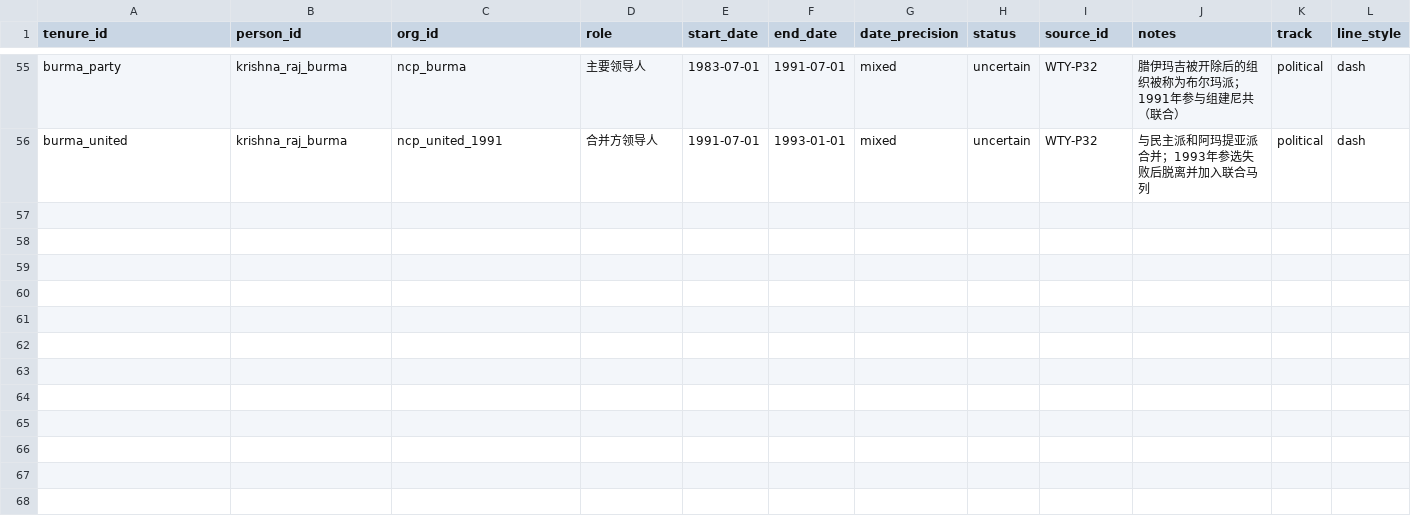
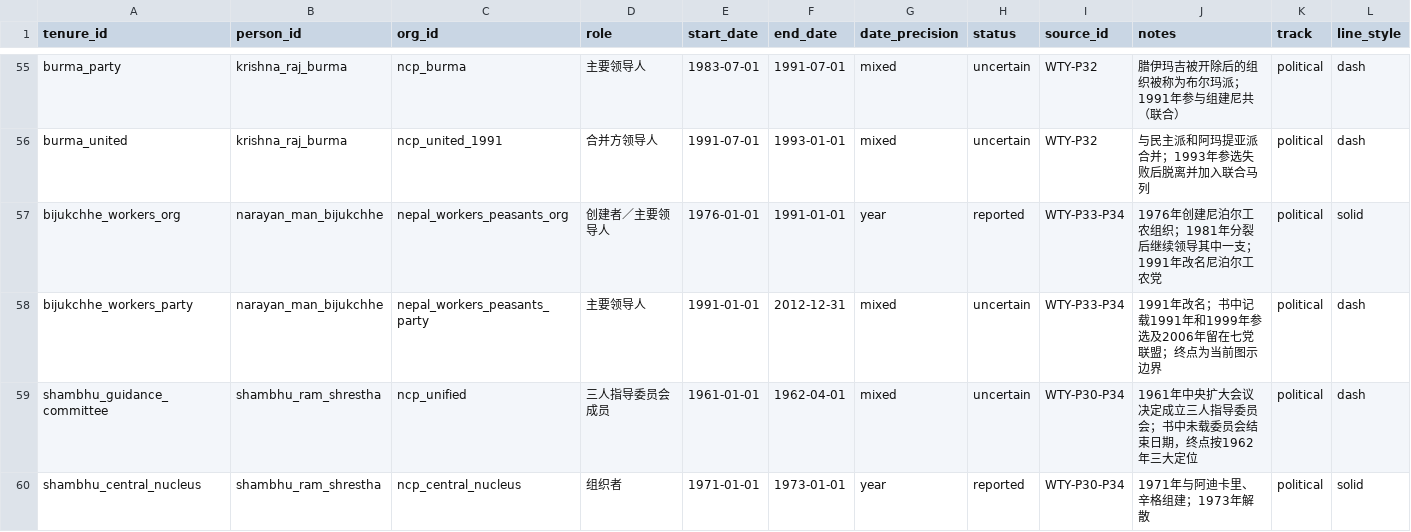
Before and after one commit to hyhml/Nepal-History-Network, a CSV file: examples/raimajhi-life/tenures.csv, drawn as a sheet; only a part is shown, gaps mark what is left out; rows hold the shown columns only; the diff covers the shown part only; the diff names each change by its address in the sheet, - before the commit and + after, or states it on an @@ line.

Commit message:
Add second batch of key political figures

```diff
--- a/examples/raimajhi-life/tenures.csv
+++ b/examples/raimajhi-life/tenures.csv
+row 57: bijukchhe_workers_org | narayan_man_bijukchhe | nepal_workers_peasants_org | 创建者／主要领导人 | 1976-01-01 | 1991-01-01 | year | reported | WTY-P33-P34 | 1976年创建尼泊尔工农组织；1981年分裂后继续领导其中一支；1991年改名尼泊尔工农党 | political | solid
+row 58: bijukchhe_workers_party | narayan_man_bijukchhe | nepal_workers_peasants_party | 主要领导人 | 1991-01-01 | 2012-12-31 | mixed | uncertain | WTY-P33-P34 | 1991年改名；书中记载1991年和1999年参选及2006年留在七党联盟；终点为当前图示边界 | political | dash
+row 59: shambhu_guidance_committee | shambhu_ram_shrestha | ncp_unified | 三人指导委员会成员 | 1961-01-01 | 1962-04-01 | mixed | uncertain | WTY-P30-P34 | 1961年中央扩大会议决定成立三人指导委员会；书中未载委员会结束日期，终点按1962年三大定位 | political | dash
+row 60: shambhu_central_nucleus | shambhu_ram_shrestha | ncp_central_nucleus | 组织者 | 1971-01-01 | 1973-01-01 | year | reported | WTY-P30-P34 | 1971年与阿迪卡里、辛格组建；1973年解散 | political | solid
```
Also changed, not shown: 11 added rows elsewhere in this file, examples/raimajhi-life/organization_relations.csv, examples/raimajhi-life/organizations.csv, 13 other files.
